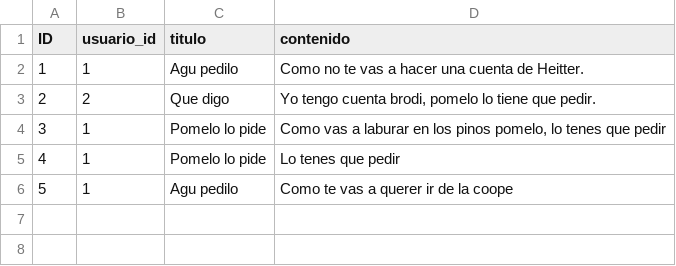
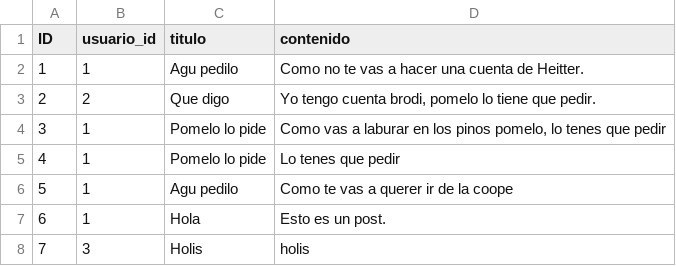
Before and after one commit to Ssanntii/CSVRelaciones_SRuizDiaz_UTN, a CSV file: posts.csv, drawn as a sheet.

```diff
--- a/posts.csv
+++ b/posts.csv
@@ -6 +6,3 @@ ID;usuario_id; titulo; contenido
 5;1;Agu pedilo;Como te vas a querer ir de la coope
+6;1;Hola;Esto es un post.
+7;3;Holis;holis
```
Also changed, not shown: 6 other files.
